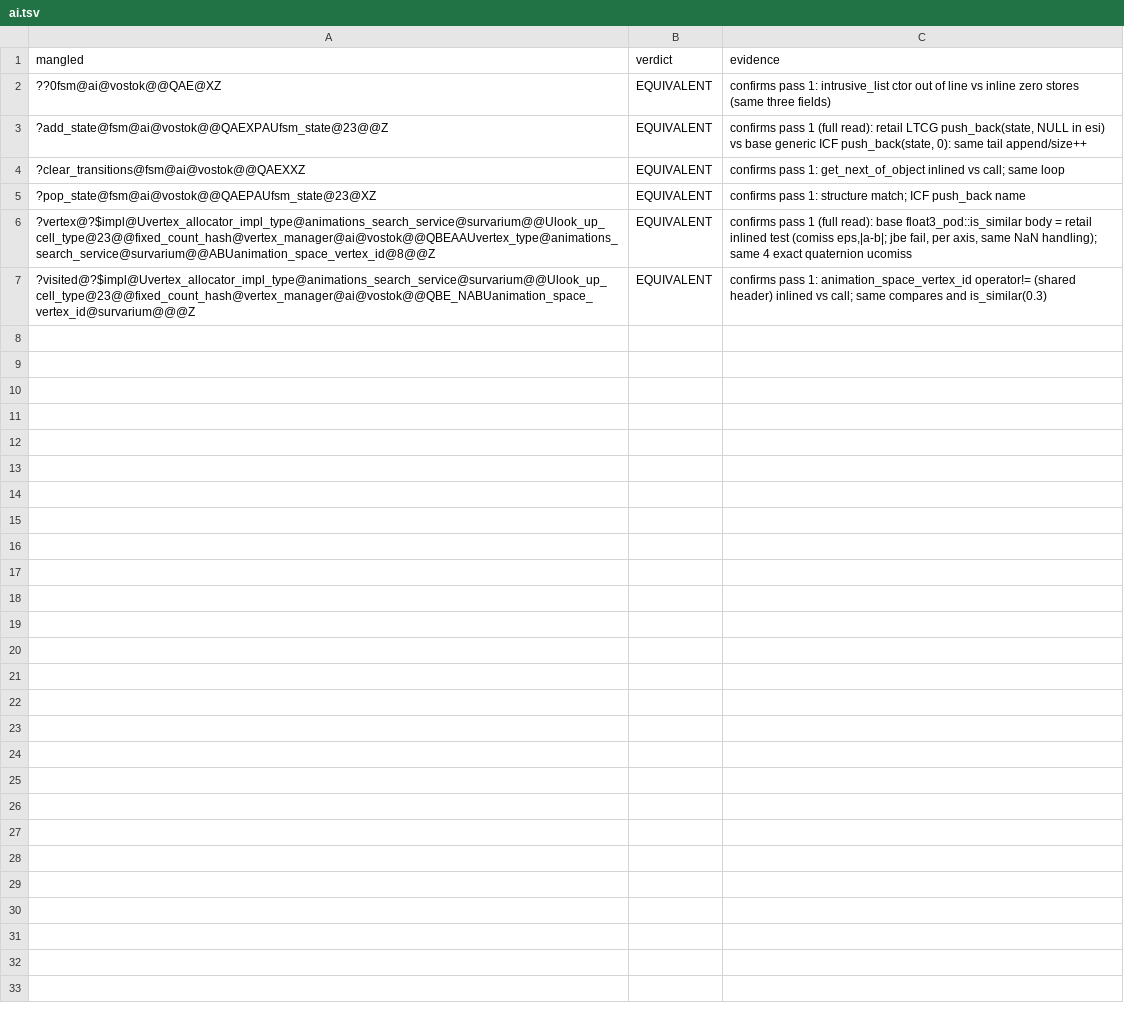
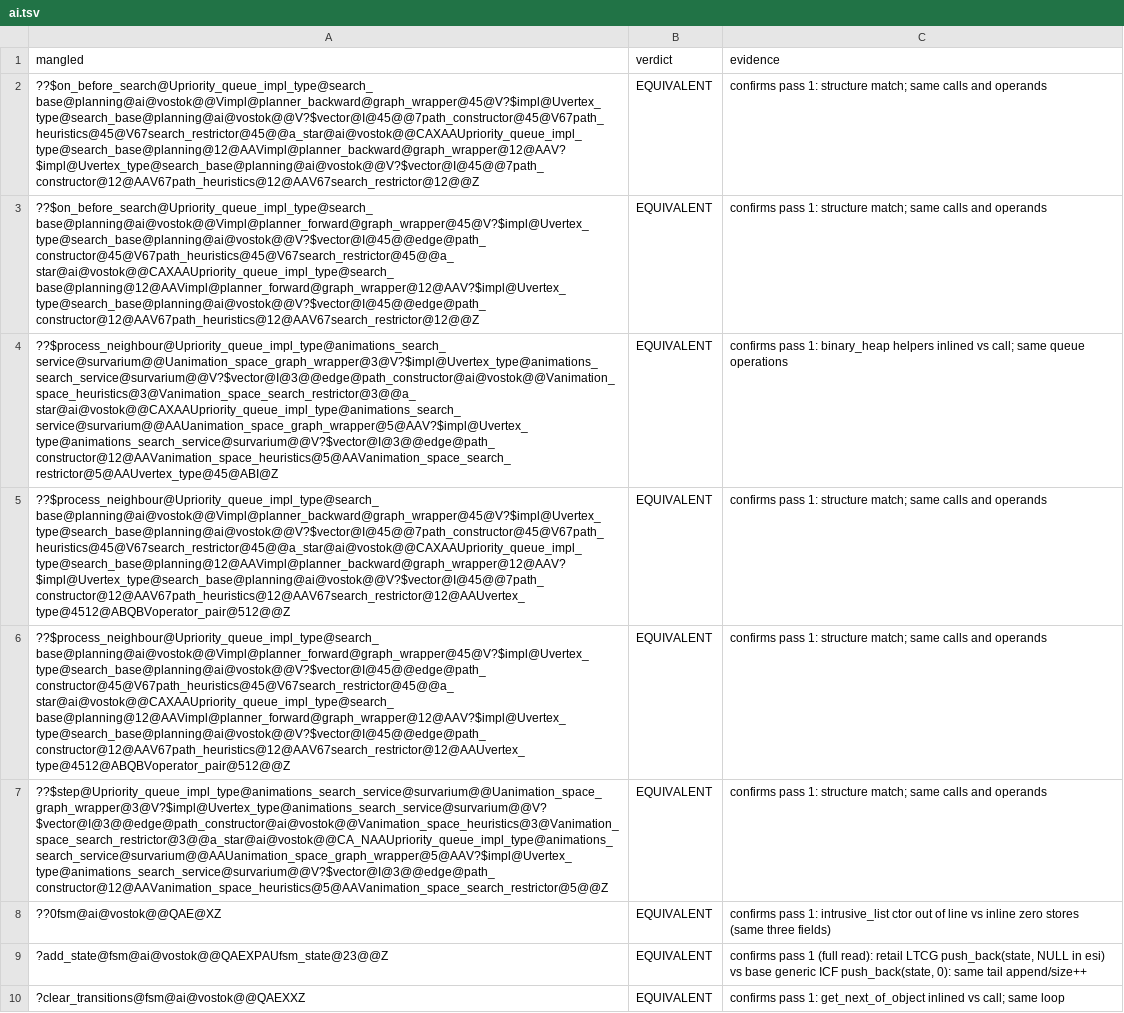
Before and after one commit to srp-survarium/vostok, a TSV file: docs/binary_matching/behavior_audit/pass2/ai.tsv, drawn as a sheet; only a part is shown; the shorter side is filled out with more unchanged rows; the diff names each change by its address in the sheet, - before the commit and + after, or states it on an @@ line.

```diff
--- a/docs/binary_matching/behavior_audit/pass2/ai.tsv
+++ b/docs/binary_matching/behavior_audit/pass2/ai.tsv
+row 2: ??$on_before_search@Upriority_queue_impl_type@search_base@planning@ai@vostok@@Vimpl@planner_backward@graph_wrapper@45@V?$impl@Uvertex_type@search_base@planning@ai@vostok@@V?$vector@I@45@@7path_constructor@45@V67path_heuristics@45@V67search_restrictor@45@@a_star@ai@vostok@@CAXAAUpriority_queue_impl_type@search_base@planning@12@AAVimpl@planner_backward@graph_wrapper@12@AAV?$impl@Uvertex_type@search_base@planning@ai@vostok@@V?$vector@I@45@@7path_constructor@12@AAV67path_heuristics@12@AAV67search_restrictor@12@@Z | EQUIVALENT | confirms pass 1: structure match; same calls and operands
+row 3: ??$on_before_search@Upriority_queue_impl_type@search_base@planning@ai@vostok@@Vimpl@planner_forward@graph_wrapper@45@V?$impl@Uvertex_type@search_base@planning@ai@vostok@@V?$vector@I@45@@edge@path_constructor@45@V67path_heuristics@45@V67search_restrictor@45@@a_star@ai@vostok@@CAXAAUpriority_queue_impl_type@search_base@planning@12@AAVimpl@planner_forward@graph_wrapper@12@AAV?$impl@Uvertex_type@search_base@planning@ai@vostok@@V?$vector@I@45@@edge@path_constructor@12@AAV67path_heuristics@12@AAV67search_restrictor@12@@Z | EQUIVALENT | confirms pass 1: structure match; same calls and operands
+row 4: ??$process_neighbour@Upriority_queue_impl_type@animations_search_service@survarium@@Uanimation_space_graph_wrapper@3@V?$impl@Uvertex_type@animations_search_service@survarium@@V?$vector@I@3@@edge@path_constructor@ai@vostok@@Vanimation_space_heuristics@3@Vanimation_space_search_restrictor@3@@a_star@ai@vostok@@CAXAAUpriority_queue_impl_type@animations_search_service@survarium@@AAUanimation_space_graph_wrapper@5@AAV?$impl@Uvertex_type@animations_search_service@survarium@@V?$vector@I@3@@edge@path_constructor@12@AAVanimation_space_heuristics@5@AAVanimation_space_search_restrictor@5@AAUvertex_type@45@ABI@Z | EQUIVALENT | confirms pass 1: binary_heap helpers inlined vs call; same queue operations
+row 5: ??$process_neighbour@Upriority_queue_impl_type@search_base@planning@ai@vostok@@Vimpl@planner_backward@graph_wrapper@45@V?$impl@Uvertex_type@search_base@planning@ai@vostok@@V?$vector@I@45@@7path_constructor@45@V67path_heuristics@45@V67search_restrictor@45@@a_star@ai@vostok@@CAXAAUpriority_queue_impl_type@search_base@planning@12@AAVimpl@planner_backward@graph_wrapper@12@AAV?$impl@Uvertex_type@search_base@planning@ai@vostok@@V?$vector@I@45@@7path_constructor@12@AAV67path_heuristics@12@AAV67search_restrictor@12@AAUvertex_type@4512@ABQBVoperator_pair@512@@Z | EQUIVALENT | confirms pass 1: structure match; same calls and operands
+row 6: ??$process_neighbour@Upriority_queue_impl_type@search_base@planning@ai@vostok@@Vimpl@planner_forward@graph_wrapper@45@V?$impl@Uvertex_type@search_base@planning@ai@vostok@@V?$vector@I@45@@edge@path_constructor@45@V67path_heuristics@45@V67search_restrictor@45@@a_star@ai@vostok@@CAXAAUpriority_queue_impl_type@search_base@planning@12@AAVimpl@planner_forward@graph_wrapper@12@AAV?$impl@Uvertex_type@search_base@planning@ai@vostok@@V?$vector@I@45@@edge@path_constructor@12@AAV67path_heuristics@12@AAV67search_restrictor@12@AAUvertex_type@4512@ABQBVoperator_pair@512@@Z | EQUIVALENT | confirms pass 1: structure match; same calls and operands
+row 7: ??$step@Upriority_queue_impl_type@animations_search_service@survarium@@Uanimation_space_graph_wrapper@3@V?$impl@Uvertex_type@animations_search_service@survarium@@V?$vector@I@3@@edge@path_constructor@ai@vostok@@Vanimation_space_heuristics@3@Vanimation_space_search_restrictor@3@@a_star@ai@vostok@@CA_NAAUpriority_queue_impl_type@animations_search_service@survarium@@AAUanimation_space_graph_wrapper@5@AAV?$impl@Uvertex_type@animations_search_service@survarium@@V?$vector@I@3@@edge@path_constructor@12@AAVanimation_space_heuristics@5@AAVanimation_space_search_restrictor@5@@Z | EQUIVALENT | confirms pass 1: structure match; same calls and operands
```
Also changed, not shown: docs/binary_matching/behavior_audit/pass2/fs.tsv, docs/binary_matching/behavior_audit/pass2/scaleform.tsv, 6 other files.
